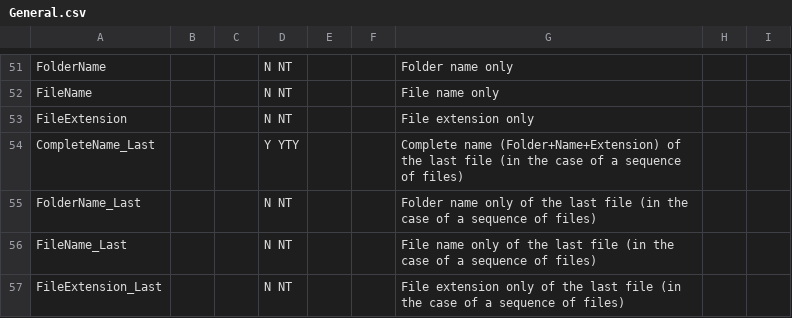
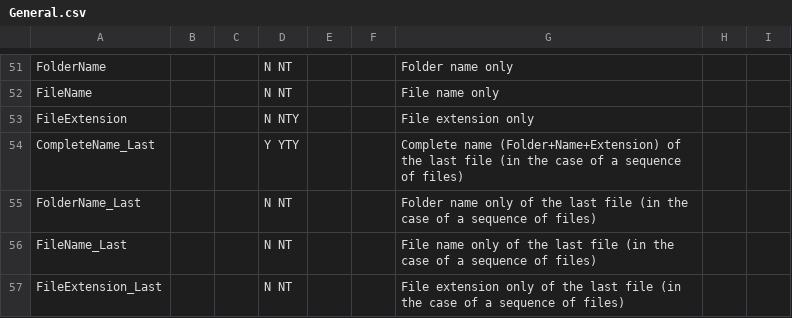
Before and after one commit to MediaArea/MediaInfoLib, a CSV file: Source/Resource/Text/Stream/General.csv, drawn as a sheet; only a part is shown, gaps mark what is left out.

```diff
--- a/Source/Resource/Text/Stream/General.csv
+++ b/Source/Resource/Text/Stream/General.csv
@@ -52,3 +52,3 @@ FolderName;;;N NT;;;Folder name only
 FileName;;;N NT;;;File name only
-FileExtension;;;N NT;;;File extension only
+FileExtension;;;N NTY;;;File extension only
 CompleteName_Last;;;Y YTY;;;Complete name (Folder+Name+Extension) of the last file (in the case of a sequence of files)
```
Also changed, not shown: 1 other file.
